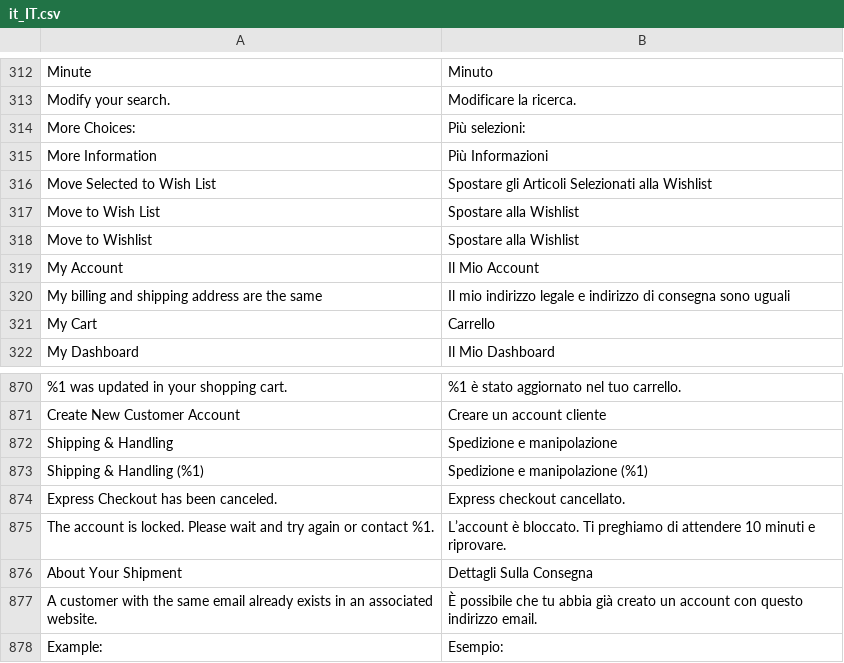
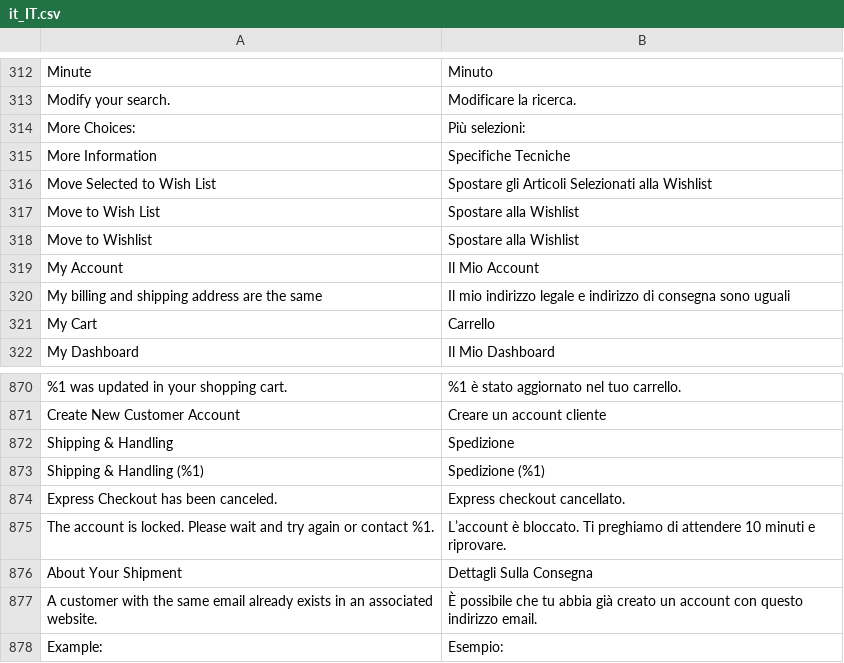
Before and after one commit to DominicFallows6/Joint-code, a CSV file: app/i18n/limitless/it_it/it_IT.csv, drawn as a sheet; only a part is shown, gaps mark what is left out.

Commit message:
TP 11930 Renaming of the Specs Tab / TP 11941 Product page Delivery Text / TP 11598 Remove "manipolazione" from Italian invoices (#342)
* Text changes and style change to accomodate for extra length on FE

* Updating delivery tab

* Translation for Shipping and Handling

* Translation for Shipping and Handling

```diff
--- a/app/i18n/limitless/it_it/it_IT.csv
+++ b/app/i18n/limitless/it_it/it_IT.csv
@@ -314,3 +314,3 @@
 "More Choices:","Più selezioni:"
-"More Information","Più Informazioni"
+"More Information","Specifiche Tecniche"
 "Move Selected to Wish List","Spostare gli Articoli Selezionati alla Wishlist"
@@ -871,4 +871,4 @@
 "Create New Customer Account","Creare un account cliente"
-"Shipping & Handling","Spedizione e manipolazione"
-"Shipping & Handling (%1)","Spedizione e manipolazione (%1)"
+"Shipping & Handling","Spedizione"
+"Shipping & Handling (%1)","Spedizione (%1)"
 "Express Checkout has been canceled.","Express checkout cancellato."
```
Also changed, not shown: app/i18n/limitless/es_es/es_ES.csv, 1 other file.
